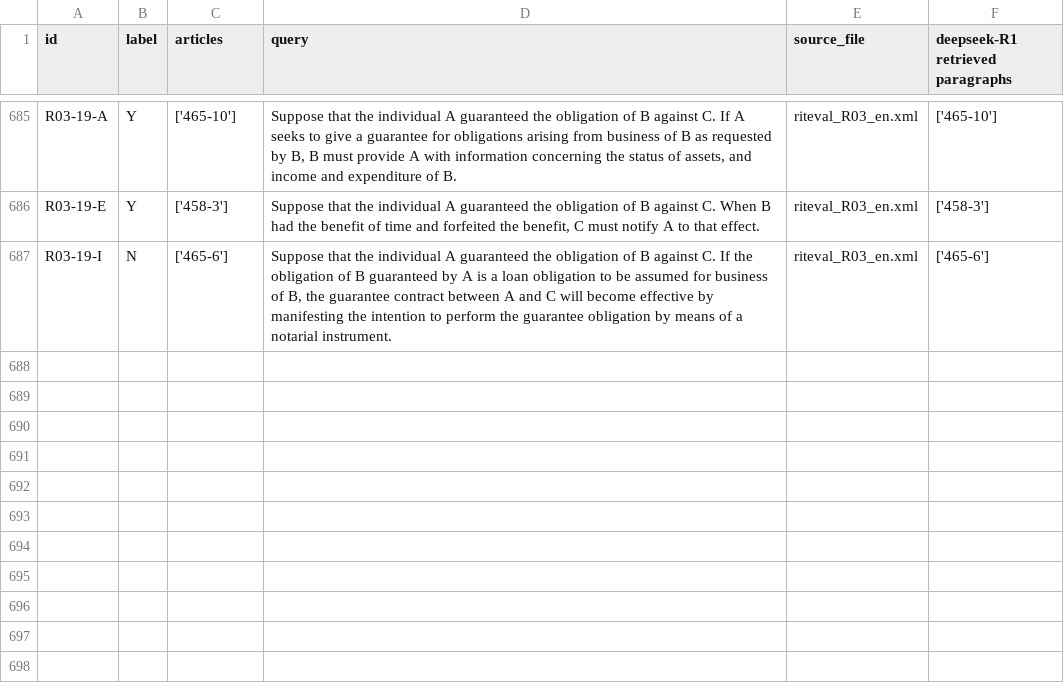
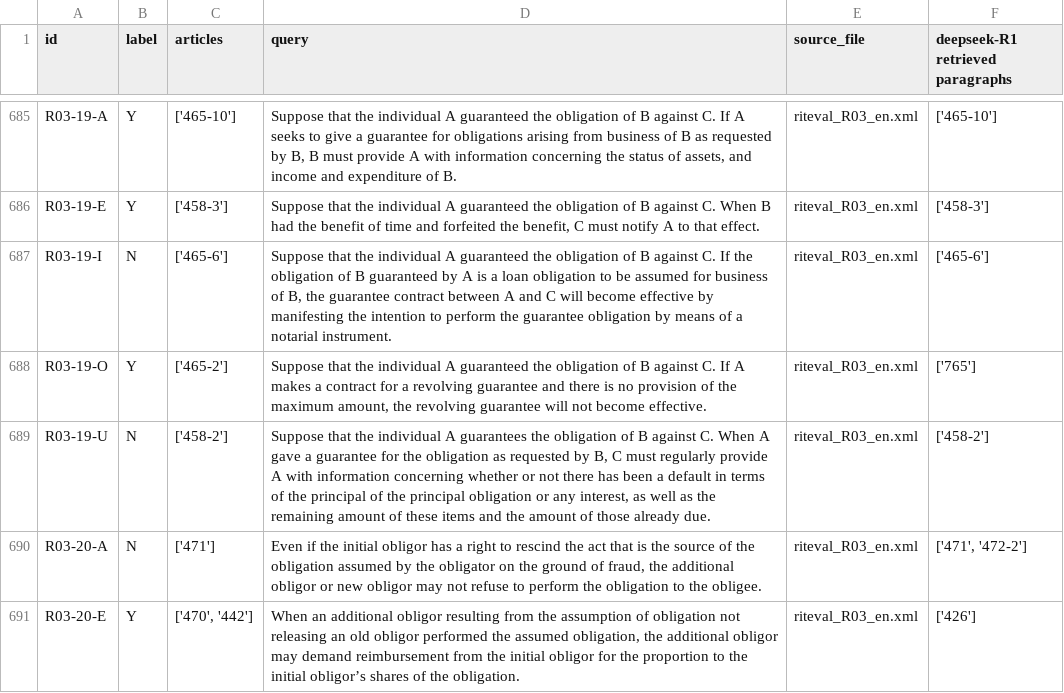
Before and after one commit to Marc8350/baresults, a CSV file: deepseek-R1_debugging retrieval_resulting_paragraphs-retriever.csv, drawn as a sheet; only a part is shown, gaps mark what is left out.

Commit message:
Update Excel files Tue 11 Mar 2025 02:11:01 AM CET

```diff
--- a/deepseek-R1_debugging retrieval_resulting_paragraphs-retriever.csv
+++ b/deepseek-R1_debugging retrieval_resulting_paragraphs-retriever.csv
@@ -726 +726,5 @@ R03-19-E,Y,['458-3'],"Suppose that the individual A guaranteed the obligation of
 R03-19-I,N,['465-6'],"Suppose that the individual A guaranteed the obligation of B against C. If the obligation of B guaranteed by A is a loan obligation to be assumed for business of B, the guarantee contract between A and C will become effective by manifesting the intention to perform the guarantee obligation by means of a notarial instrument.",riteval_R03_en.xml,['465-6']
+R03-19-O,Y,['465-2'],"Suppose that the individual A guaranteed the obligation of B against C. If A makes a contract for a revolving guarantee and there is no provision of the maximum amount, the revolving guarantee will not become effective.",riteval_R03_en.xml,['765']
+R03-19-U,N,['458-2'],"Suppose that the individual A guarantees the obligation of B against C. When A gave a guarantee for the obligation as requested by B, C must regularly provide A with information concerning whether or not there has been a default in terms of the principal of the principal obligation or any interest, as well as the remaining amount of these items and the amount of those already due.",riteval_R03_en.xml,['458-2']
+R03-20-A,N,['471'],"Even if the initial obligor has a right to rescind the act that is the source of the obligation assumed by the obligator on the ground of fraud, the additional obligor or new obligor may not refuse to perform the obligation to the obligee.",riteval_R03_en.xml,"['471', '472-2']"
+R03-20-E,Y,"['470', '442']","When an additional obligor resulting from the assumption of obligation not releasing an old obligor performed the assumed obligation, the additional obligor may demand reimbursement from the initial obligor for the proportion to the initial obligor’s shares of the obligation.",riteval_R03_en.xml,['426']
```
